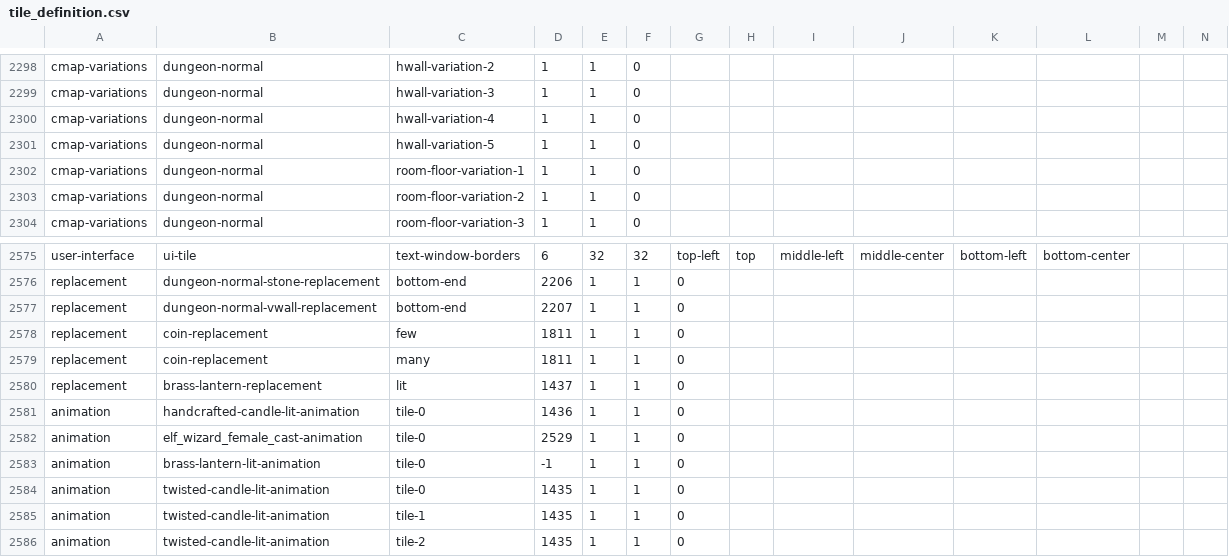
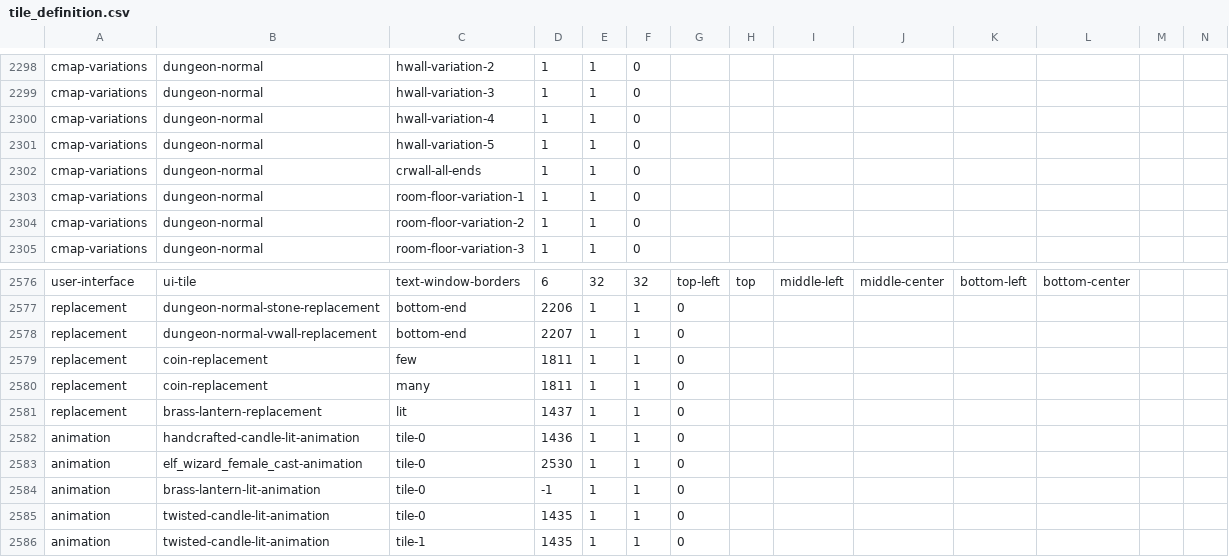
Before and after one commit to hyvanmielenpelit/GnollHack, a CSV file: win/win32/vs2017/tile_definition.csv, drawn as a sheet; only a part is shown, gaps mark what is left out; the shorter side is filled out with more unchanged rows; addresses are those after the commit; rows hold the shown columns only; the diff names each change by its address in the sheet, - before the commit and + after, or states it on an @@ line.

```diff
--- a/win/win32/vs2017/tile_definition.csv
+++ b/win/win32/vs2017/tile_definition.csv
+row 2302: cmap-variations | dungeon-normal | crwall-all-ends | 1 | 1 | 0
-D2583: 2529
+D2583: 2530
```
Also changed, not shown: 7 other files.
